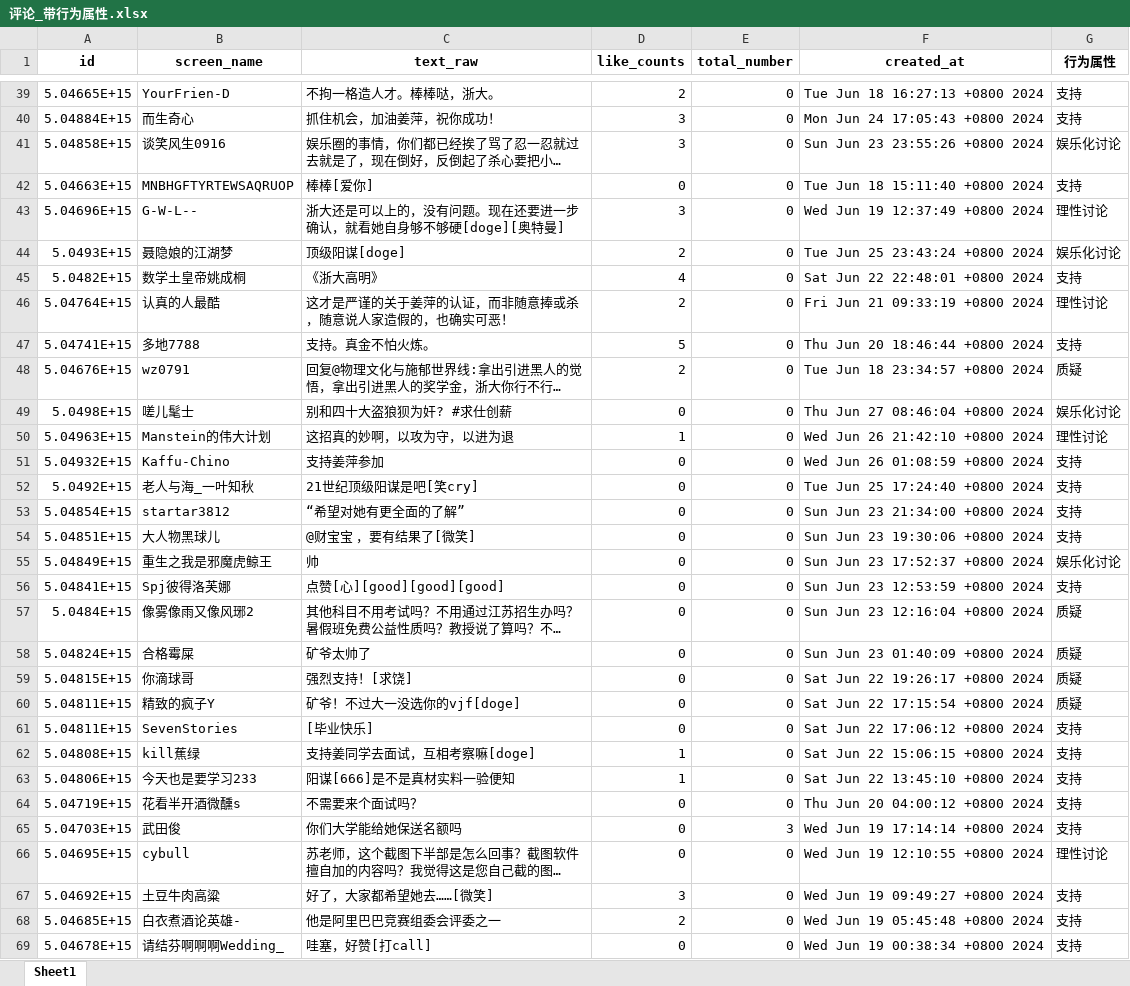
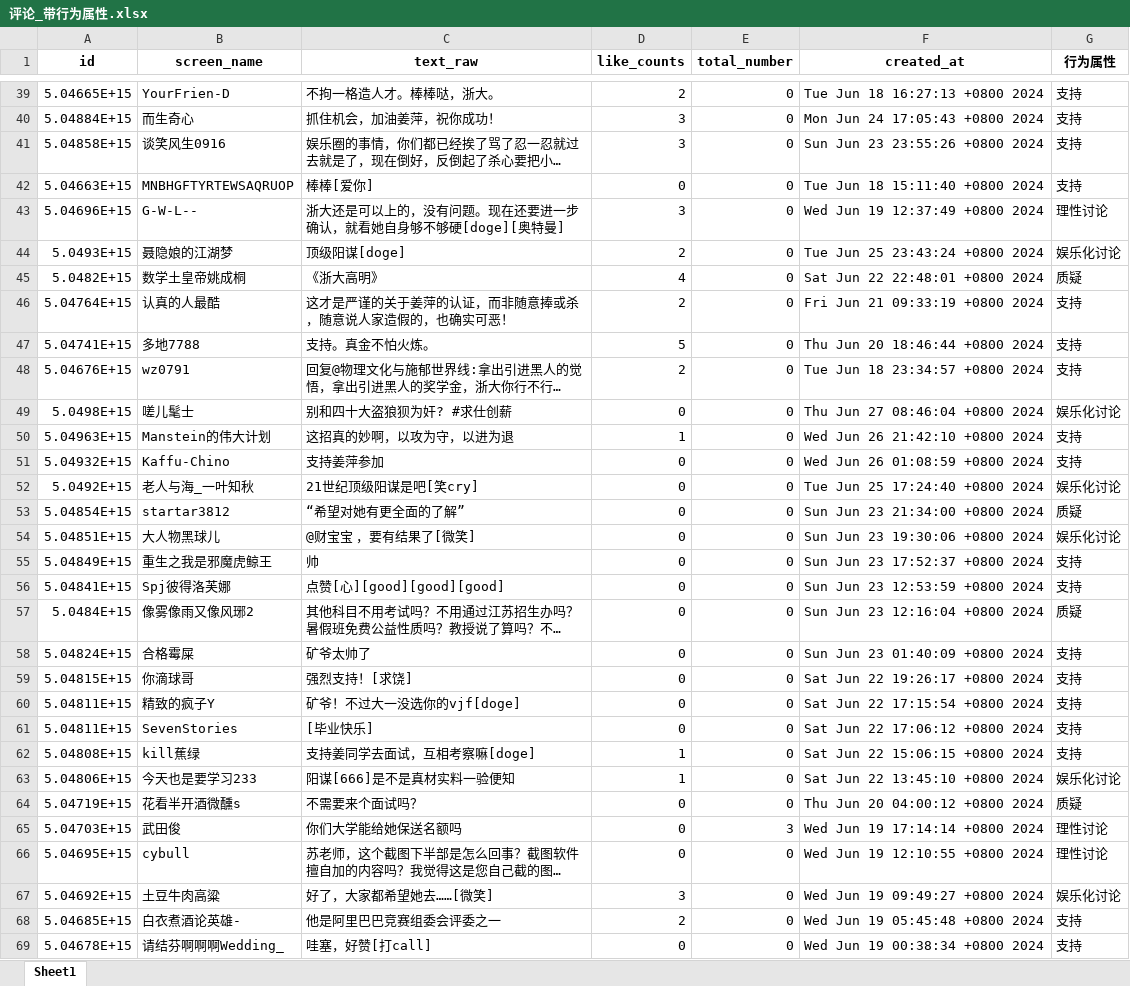
Before and after one commit to redarcher28/emotion_analysis, an Excel workbook: 评论_带行为属性.xlsx, sheet Sheet1, drawn as a sheet; only a part is shown, gaps mark what is left out; long unchanged cells end in …; values as stored, in another font and other column widths than the file's, no borders; the diff covers the shown part only; the diff names each change by its address in the sheet, - before the commit and + after, or states it on an @@ line.

```diff
--- a/评论_带行为属性.xlsx (sheet Sheet1)
+++ b/评论_带行为属性.xlsx (sheet Sheet1)
-G41 (行为属性): 娱乐化讨论
+G41 (行为属性): 支持
-G45 (行为属性): 支持
+G45 (行为属性): 质疑
-G46 (行为属性): 理性讨论
+G46 (行为属性): 支持
-G48 (行为属性): 质疑
+G48 (行为属性): 支持
-G50 (行为属性): 理性讨论
+G50 (行为属性): 支持
-G52 (行为属性): 支持
+G52 (行为属性): 娱乐化讨论
-G53 (行为属性): 支持
+G53 (行为属性): 质疑
-G54 (行为属性): 支持
+G54 (行为属性): 娱乐化讨论
-G55 (行为属性): 娱乐化讨论
+G55 (行为属性): 支持
-G58:G60 (行为属性): 质疑
+G58:G60 (行为属性): 支持
-G63 (行为属性): 支持
+G63 (行为属性): 娱乐化讨论
-G64 (行为属性): 支持
+G64 (行为属性): 质疑
-G65 (行为属性): 支持
+G65 (行为属性): 理性讨论
-G67 (行为属性): 支持
+G67 (行为属性): 娱乐化讨论
```
Also changed, not shown: 27 edited cells elsewhere in this sheet, Professor_Welcome_Jiang_Ping.xlsx, 常熟理工欢迎姜萍_带行为属性_123123123_41_68.xlsx, 9 other files.
